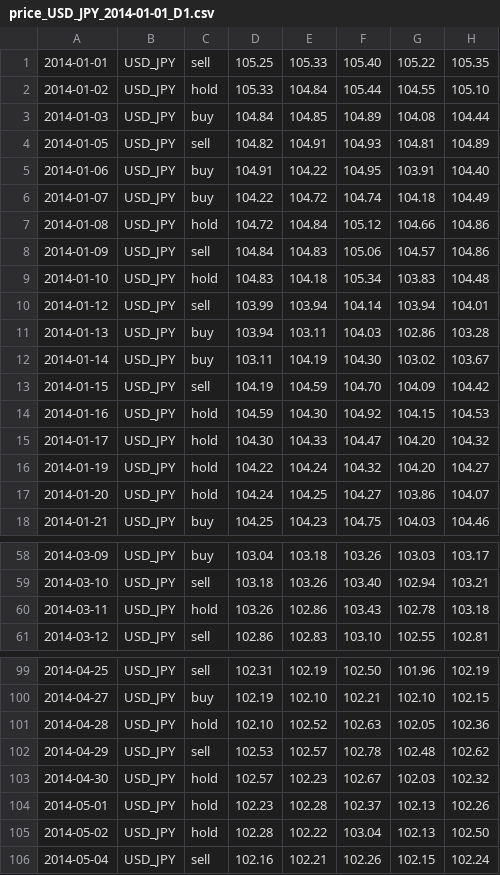
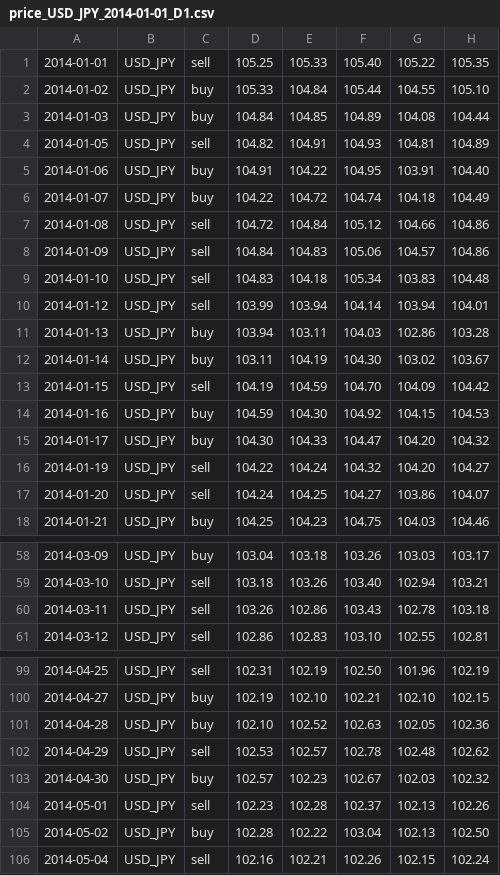
Before and after one commit to yuecong/autotrade, a CSV file: price_USD_JPY_2014-01-01_D1.csv, drawn as a sheet; only a part is shown, gaps mark what is left out; the diff covers the shown part only; the diff names each change by its address in the sheet, - before the commit and + after, or states it on an @@ line.

```diff
--- a/price_USD_JPY_2014-01-01_D1.csv
+++ b/price_USD_JPY_2014-01-01_D1.csv
-C2: hold
+C2: buy
-C7: hold
+C7: sell
-C9: hold
+C9: sell
-C14:C15: hold
+C14:C15: buy
-C16:C17: hold
+C16:C17: sell
-C60: hold
+C60: sell
-C101: hold
+C101: buy
-C103: hold
+C103: buy
-C104: hold
+C104: sell
-C105: hold
+C105: buy
```
Also changed, not shown: 26 edited cells elsewhere in this file, price_EUR_USD_2013-07-01_D1.csv, price_EUR_USD_2014-01-01_D1.csv, 13 other files.
